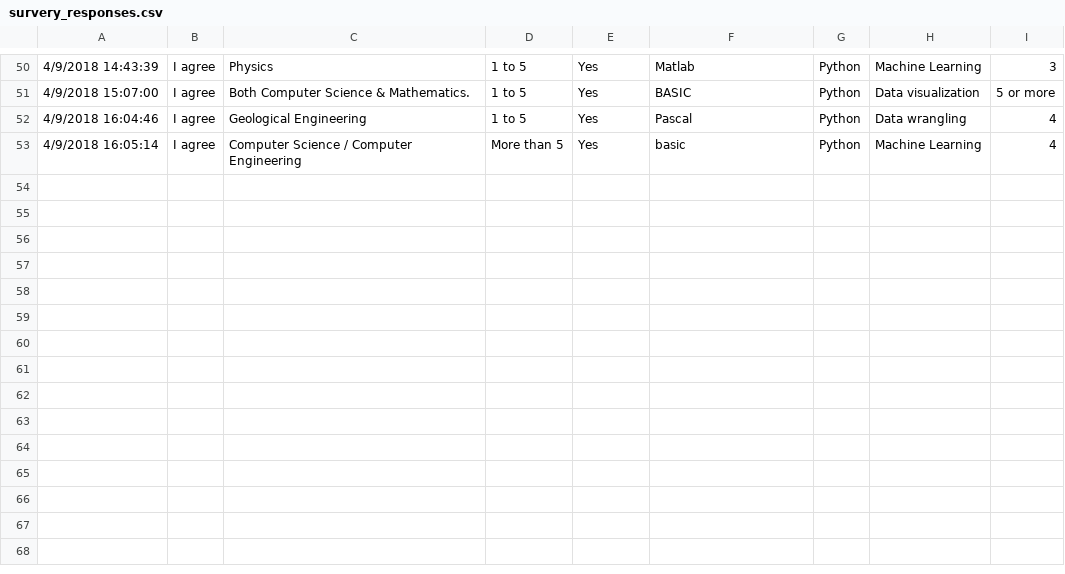
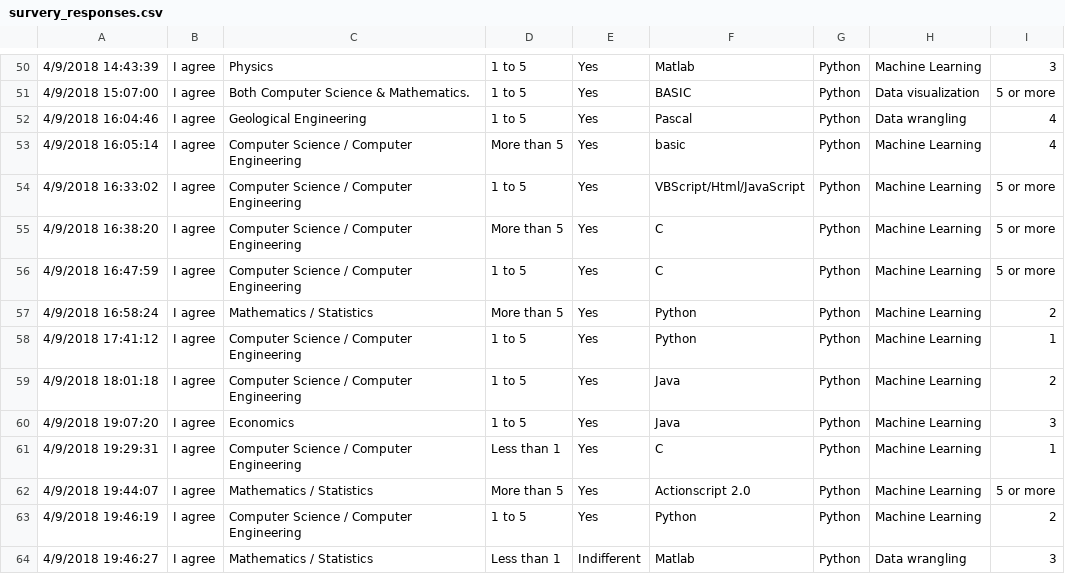
Before and after one commit to avinashkz/DS_language_analysis, a CSV file: data/survery_responses.csv, drawn as a sheet; only a part is shown, gaps mark what is left out; the diff names each change by its address in the sheet, - before the commit and + after, or states it on an @@ line.

Commit message:
Added updated data with 63 responses

```diff
--- a/data/survery_responses.csv
+++ b/data/survery_responses.csv
+row 54: 4/9/2018 16:33:02 | I agree | Computer Science / Computer Engineering | 1 to 5 | Yes | VBScript/Html/JavaScript | Python | Machine Learning | 5 or more
+row 55: 4/9/2018 16:38:20 | I agree | Computer Science / Computer Engineering | More than 5 | Yes | C | Python | Machine Learning | 5 or more
+row 56: 4/9/2018 16:47:59 | I agree | Computer Science / Computer Engineering | 1 to 5 | Yes | C | Python | Machine Learning | 5 or more
+row 57: 4/9/2018 16:58:24 | I agree | Mathematics / Statistics | More than 5 | Yes | Python | Python | Machine Learning | 2
+row 58: 4/9/2018 17:41:12 | I agree | Computer Science / Computer Engineering | 1 to 5 | Yes | Python | Python | Machine Learning | 1
+row 59: 4/9/2018 18:01:18 | I agree | Computer Science / Computer Engineering | 1 to 5 | Yes | Java | Python | Machine Learning | 2
+row 60: 4/9/2018 19:07:20 | I agree | Economics | 1 to 5 | Yes | Java | Python | Machine Learning | 3
+row 61: 4/9/2018 19:29:31 | I agree | Computer Science / Computer Engineering | Less than 1 | Yes | C | Python | Machine Learning | 1
+row 62: 4/9/2018 19:44:07 | I agree | Mathematics / Statistics | More than 5 | Yes | Actionscript 2.0 | Python | Machine Learning | 5 or more
+row 63: 4/9/2018 19:46:19 | I agree | Computer Science / Computer Engineering | 1 to 5 | Yes | Python | Python | Machine Learning | 2
+row 64: 4/9/2018 19:46:27 | I agree | Mathematics / Statistics | Less than 1 | Indifferent | Matlab | Python | Data wrangling | 3
```
Also changed, not shown: 1 other file.
